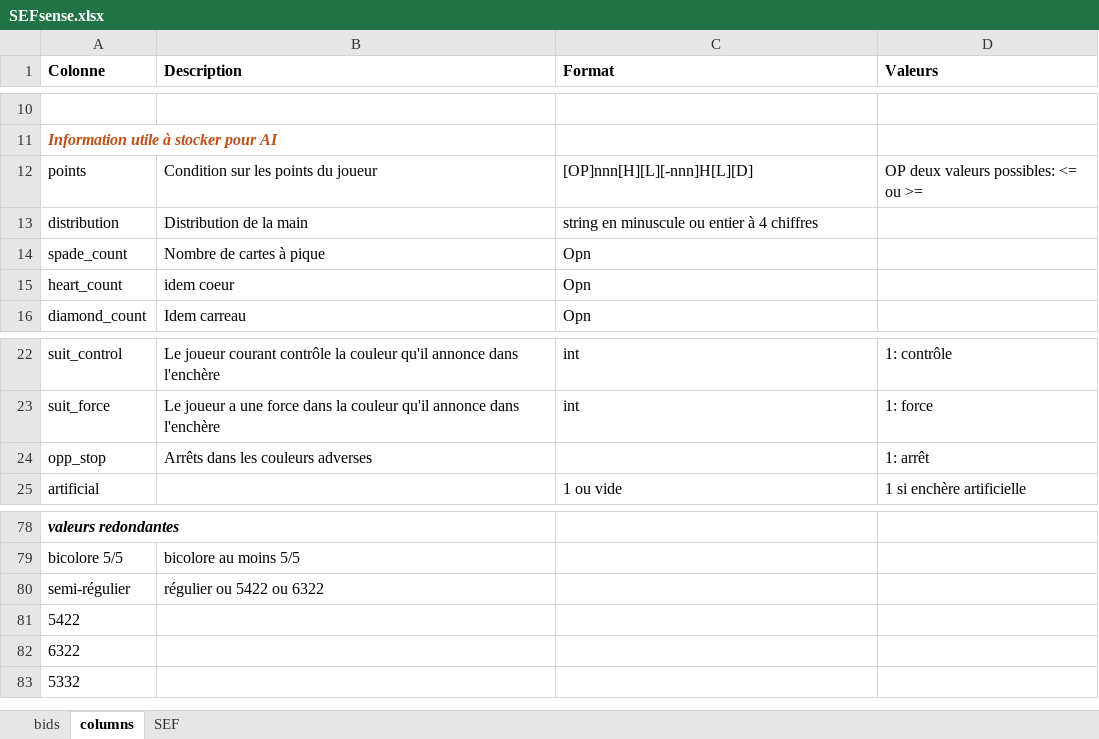
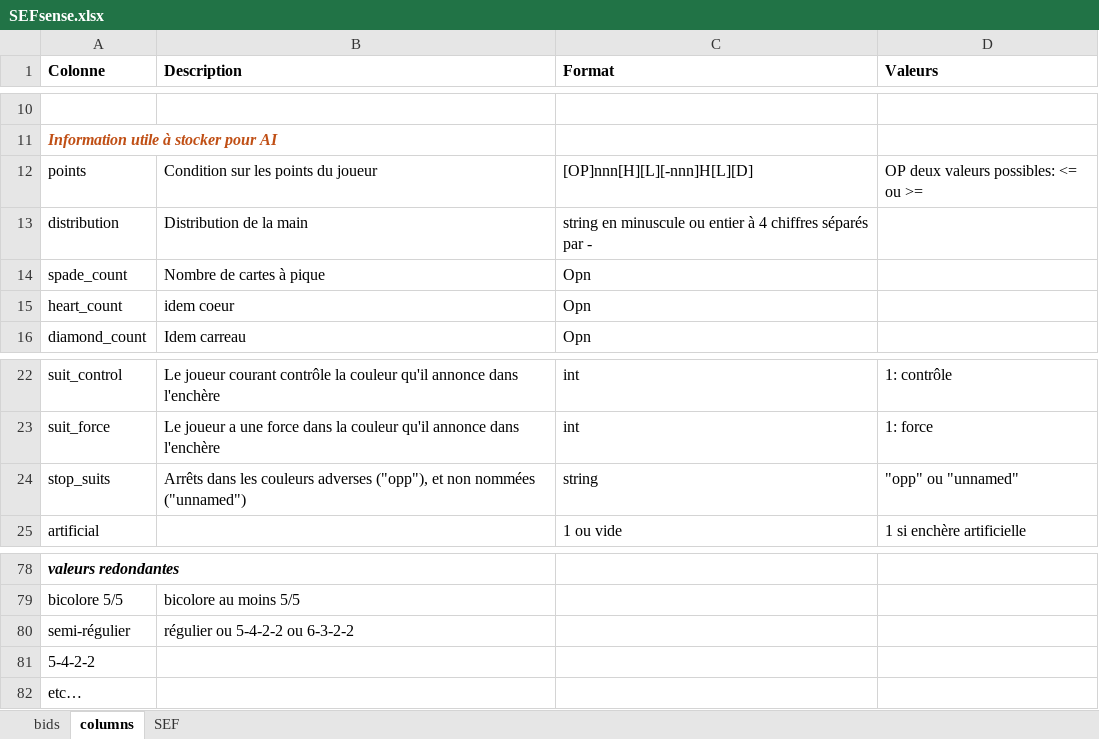
Before and after one commit to thrambert/Bidding, an Excel workbook: assets/SEFsense.xlsx, sheet columns, drawn as a sheet; only a part is shown, gaps mark what is left out; values as stored, in another font and other column widths than the file's, no borders; removed rows and columns are numbered as before the commit, all else as after; the diff names each change by its address in the sheet, - before the commit and + after, or states it on an @@ line.

```diff
--- a/assets/SEFsense.xlsx (sheet columns)
+++ b/assets/SEFsense.xlsx (sheet columns)
-C13 (Format): …4 chiffres
+C13 (Format): …4 chiffres séparés par -
-row 24: opp_stop | Arrêts dans les couleurs adverses |  | 1: arrêt
+row 24: stop_suits | Arrêts dans les couleurs adverses ("opp"), et non nommées ("unnamed") | string | "opp" ou "unnamed"
-B80 (Description): régulier ou 5422 ou 6322
+B80 (Description): régulier ou 5-4-2-2 ou 6-3-2-2
-A81 (Colonne): 5422
+A81 (Colonne): 5-4-2-2
-A82 (Colonne): 6322
+A82 (Colonne): etc…
-row 83: 5332
```
Also changed, not shown: sheet bids, sheet SEF, assets/SEFrule.xlsx, 22 other files.
